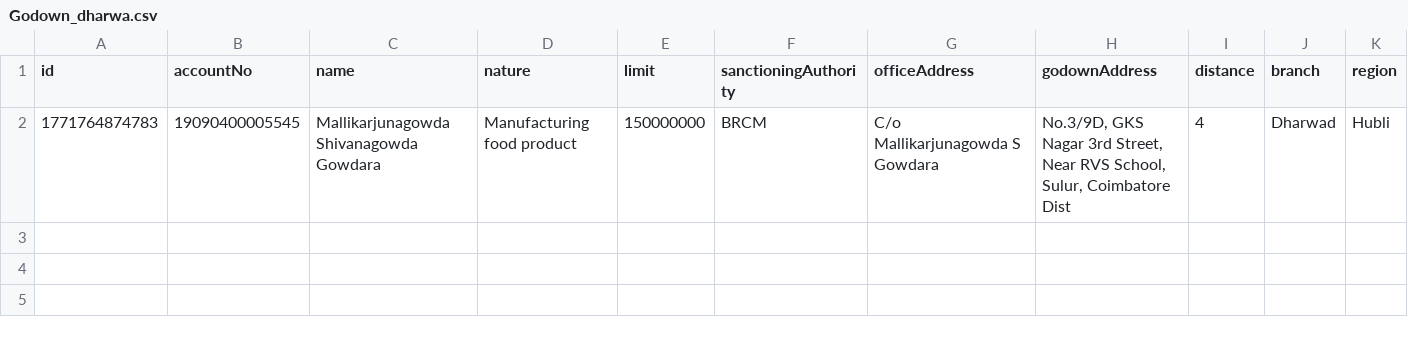
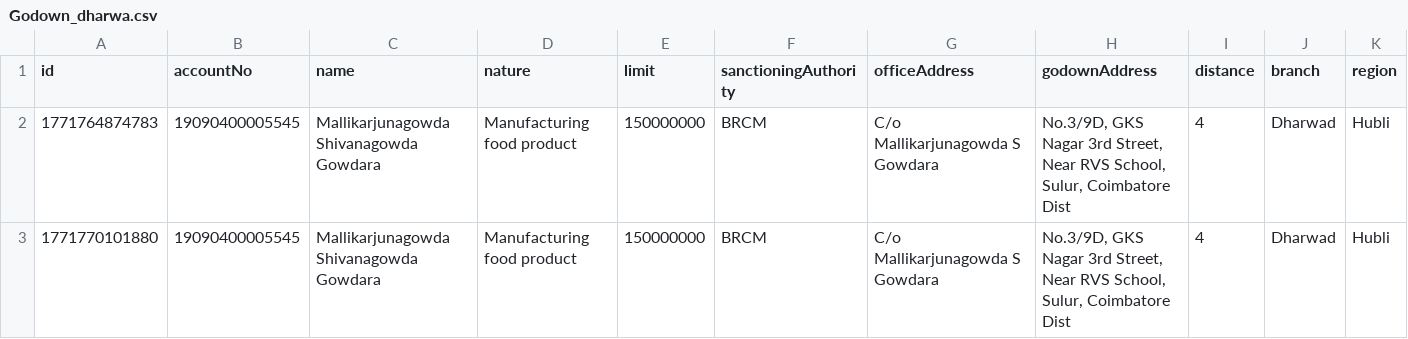
Before and after one commit to msgowdara/HsgCalc, a CSV file: GodownCsv/Godown_dharwa.csv, drawn as a sheet; only a part is shown; rows hold the shown columns only; the diff names each change by its address in the sheet, - before the commit and + after, or states it on an @@ line.

Commit message:
Update godown inspections data via App

```diff
--- a/GodownCsv/Godown_dharwa.csv
+++ b/GodownCsv/Godown_dharwa.csv
+row 3: 1771770101880 | 19090400005545 | Mallikarjunagowda Shivanagowda Gowdara | Manufacturing food product | 150000000 | BRCM | C/o Mallikarjunagowda S Gowdara | No.3/9D, GKS Nagar 3rd Street, Near RVS School, Sulur, Coimbatore Dist | 4 | Dharwad | Hubli
```
